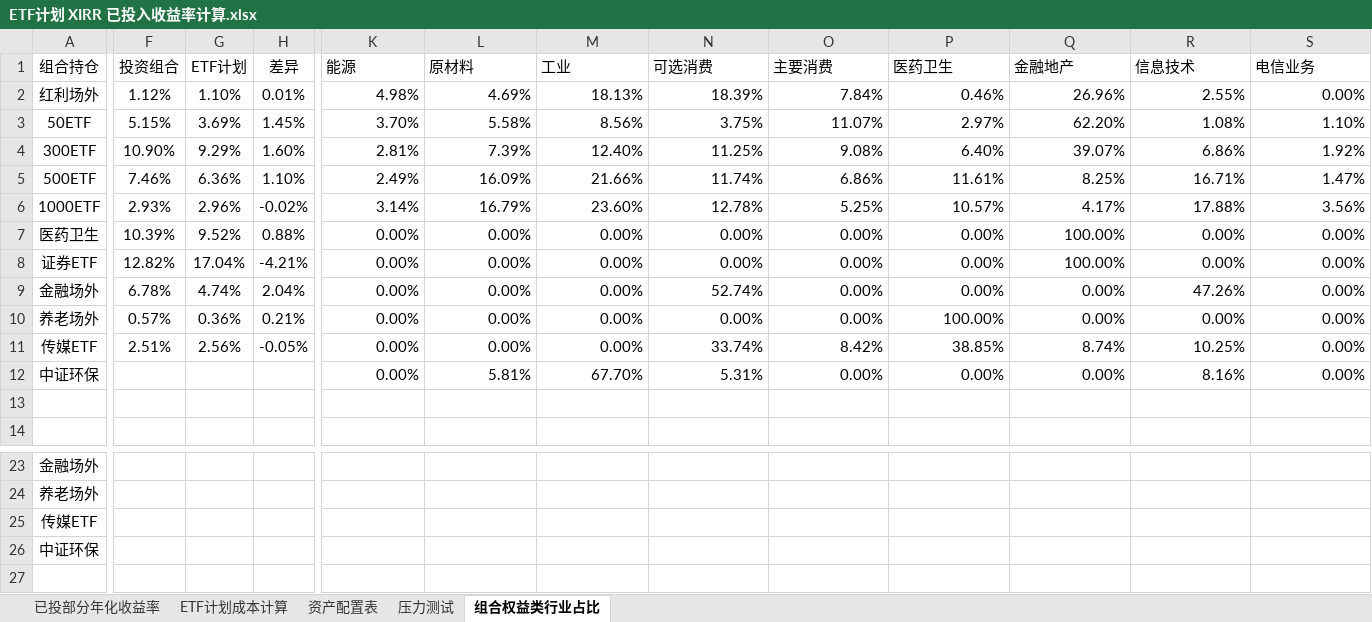
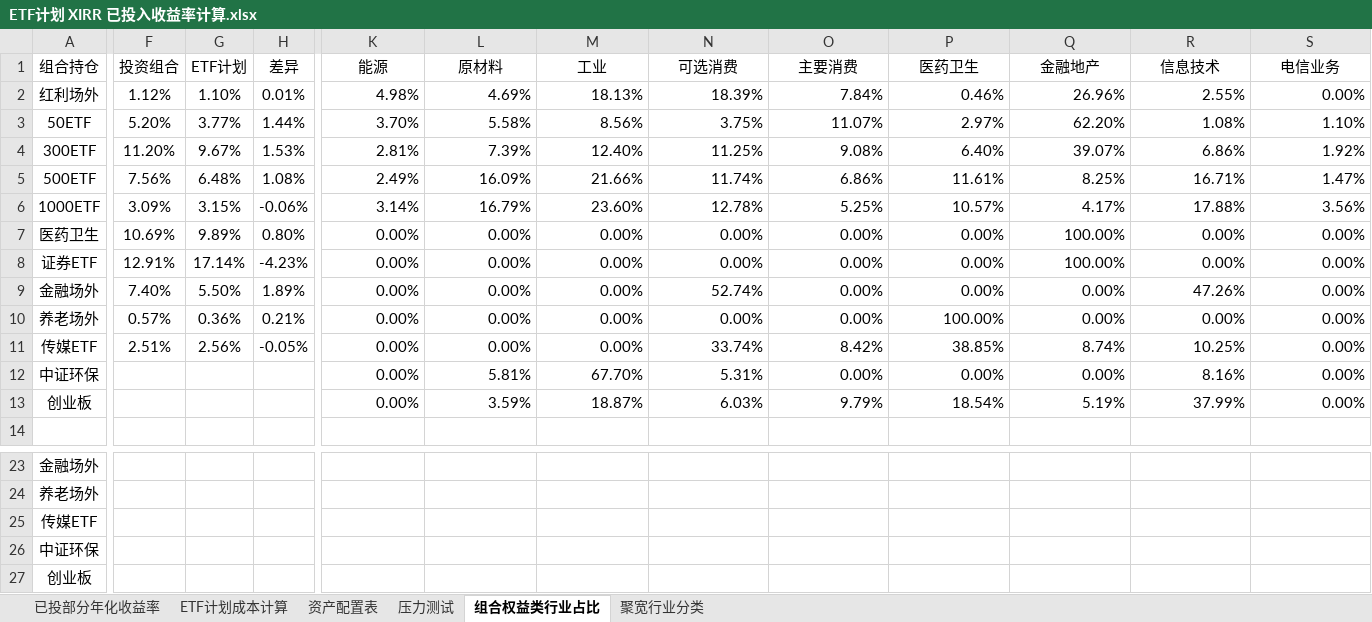
Before and after one commit to klq26/finance-data, an Excel workbook: ETF计划 XIRR 已投入收益率计算.xlsx, sheet 组合权益类行业占比, drawn as a sheet; only a part is shown, gaps mark what is left out; values as stored, in another font and other column widths than the file's, no borders; charts and pictures and conditional formats not drawn; rows hold the shown columns only; the diff covers the shown part only; the diff names each change by its address in the sheet, - before the commit and + after, or states it on an @@ line.

```diff
--- a/ETF计划 XIRR 已投入收益率计算.xlsx (sheet 组合权益类行业占比)
+++ b/ETF计划 XIRR 已投入收益率计算.xlsx (sheet 组合权益类行业占比)
+sheet tab: 聚宽行业分类
-K1:S1 alignment: left
+K1:S1 alignment: center
-F3 (投资组合): 5.15%
+F3 (投资组合): 5.20%
-G3 (ETF计划): 3.69%
+G3 (ETF计划): 3.77%
-H3 (差异): 1.45%
+H3 (差异): 1.44%
-F4 (投资组合): 10.90%
+F4 (投资组合): 11.20%
-G4 (ETF计划): 9.29%
+G4 (ETF计划): 9.67%
-H4 (差异): 1.60%
+H4 (差异): 1.53%
-F5 (投资组合): 7.46%
+F5 (投资组合): 7.56%
-G5 (ETF计划): 6.36%
+G5 (ETF计划): 6.48%
-H5 (差异): 1.10%
+H5 (差异): 1.08%
-F6 (投资组合): 2.93%
+F6 (投资组合): 3.09%
-G6 (ETF计划): 2.96%
+G6 (ETF计划): 3.15%
-H6 (差异): -0.02%
+H6 (差异): -0.06%
-F7 (投资组合): 10.39%
+F7 (投资组合): 10.69%
-G7 (ETF计划): 9.52%
+G7 (ETF计划): 9.89%
-H7 (差异): 0.88%
+H7 (差异): 0.80%
-F8 (投资组合): 12.82%
+F8 (投资组合): 12.91%
-G8 (ETF计划): 17.04%
+G8 (ETF计划): 17.14%
-H8 (差异): -4.21%
+H8 (差异): -4.23%
-F9 (投资组合): 6.78%
+F9 (投资组合): 7.40%
-G9 (ETF计划): 4.74%
+G9 (ETF计划): 5.50%
-H9 (差异): 2.04%
+H9 (差异): 1.89%
-row 13: (empty)
+row 13: 创业板 |  |  |  | 0.00% | 3.59% | 18.87% | 6.03% | 9.79% | 18.54% | 5.19% | 37.99% | 0.00%
+row 27: 创业板
```
Also changed, not shown: cell formats elsewhere in this sheet, formulas that keep their value, charts or pictures.
